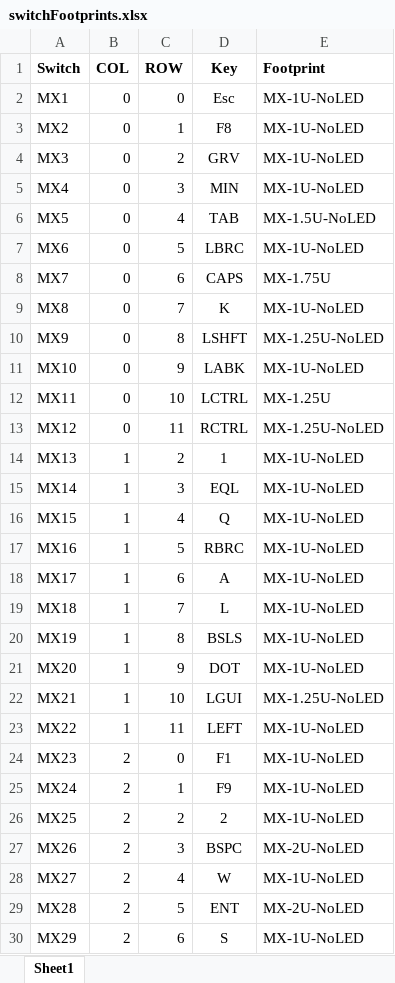
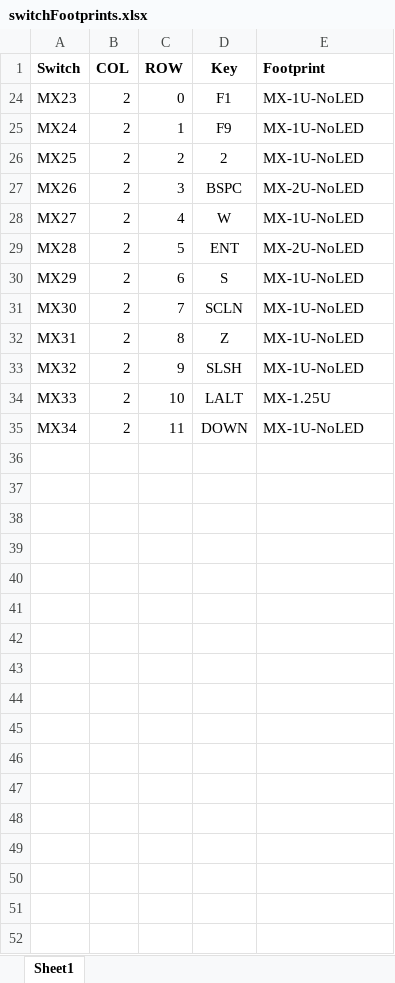
Before and after one commit to grahamshaw1972/a2000Serotina, an Excel workbook: keyboardLayoutEditor/switchFootprints.xlsx, sheet Sheet1, drawn as a sheet; only a part is shown; the shorter side is filled out with more unchanged rows; values as stored, in another font and other column widths than the file's, no borders; the diff covers the shown part only; the diff names each change by its address in the sheet, - before the commit and + after, or states it on an @@ line.

```diff
--- a/keyboardLayoutEditor/switchFootprints.xlsx (sheet Sheet1)
+++ b/keyboardLayoutEditor/switchFootprints.xlsx (sheet Sheet1)
@@ row 2 hidden: MX1 | 0 | 0 | Esc | MX-1U-NoLED @@
@@ row 3 hidden: MX2 | 0 | 1 | F8 | MX-1U-NoLED @@
@@ row 4 hidden: MX3 | 0 | 2 | GRV | MX-1U-NoLED @@
@@ row 5 hidden: MX4 | 0 | 3 | MIN | MX-1U-NoLED @@
@@ row 6 hidden: MX5 | 0 | 4 | TAB | MX-1.5U-NoLED @@
@@ row 7 hidden: MX6 | 0 | 5 | LBRC | MX-1U-NoLED @@
@@ row 8 hidden: MX7 | 0 | 6 | CAPS | MX-1.75U @@
@@ row 9 hidden: MX8 | 0 | 7 | K | MX-1U-NoLED @@
@@ row 10 hidden: MX9 | 0 | 8 | LSHFT | MX-1.25U-NoLED @@
@@ row 11 hidden: MX10 | 0 | 9 | LABK | MX-1U-NoLED @@
@@ row 12 hidden: MX11 | 0 | 10 | LCTRL | MX-1.25U @@
@@ row 13 hidden: MX12 | 0 | 11 | RCTRL | MX-1.25U-NoLED @@
@@ row 14 hidden: MX13 | 1 | 2 | 1 | MX-1U-NoLED @@
@@ row 15 hidden: MX14 | 1 | 3 | EQL | MX-1U-NoLED @@
@@ row 16 hidden: MX15 | 1 | 4 | Q | MX-1U-NoLED @@
@@ row 17 hidden: MX16 | 1 | 5 | RBRC | MX-1U-NoLED @@
@@ row 18 hidden: MX17 | 1 | 6 | A | MX-1U-NoLED @@
@@ row 19 hidden: MX18 | 1 | 7 | L | MX-1U-NoLED @@
@@ row 20 hidden: MX19 | 1 | 8 | BSLS | MX-1U-NoLED @@
@@ row 21 hidden: MX20 | 1 | 9 | DOT | MX-1U-NoLED @@
@@ row 22 hidden: MX21 | 1 | 10 | LGUI | MX-1.25U-NoLED @@
@@ row 23 hidden: MX22 | 1 | 11 | LEFT | MX-1U-NoLED @@
```
Also changed, not shown: 71 hidden or unhidden rows elsewhere in this sheet, 2 other files.
